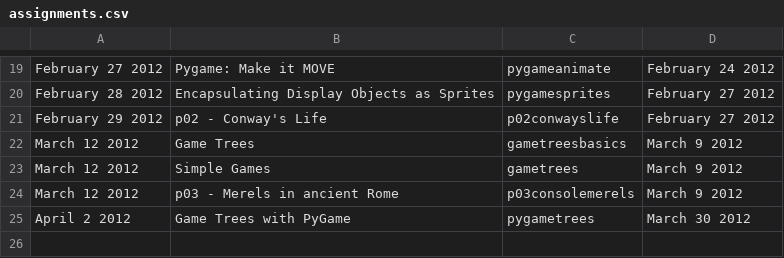
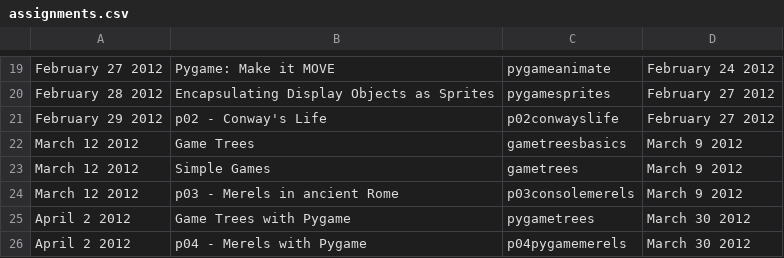
Before and after one commit to tiggerntatie/hhs-cp-site, a CSV file: hhscp/data/assignments.csv, drawn as a sheet; only a part is shown, gaps mark what is left out.

Commit message:
p04 assignment for pygame merels.

```diff
--- a/hhscp/data/assignments.csv
+++ b/hhscp/data/assignments.csv
@@ -24,2 +24,3 @@ March 12 2012, Simple Games, gametrees, March 9 2012
 March 12 2012, p03 - Merels in ancient Rome, p03consolemerels, March 9 2012
-April 2 2012, Game Trees with PyGame, pygametrees, March 30 2012
+April 2 2012, Game Trees with Pygame, pygametrees, March 30 2012
+April 2 2012, p04 - Merels with Pygame, p04pygamemerels, March 30 2012
```
Also changed, not shown: 7 other files.
